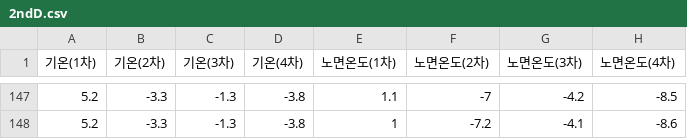
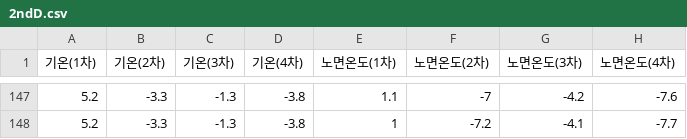
Before and after one commit to ikdkd11/dashboard, a CSV file: python-for-realestate-data-main/0_data/2ndD.csv, drawn as a sheet; only a part is shown, gaps mark what is left out; the diff covers the shown part only.

```diff
--- a/python-for-realestate-data-main/0_data/2ndD.csv
+++ b/python-for-realestate-data-main/0_data/2ndD.csv
@@ -147,2 +147,2 @@
-5.2,-3.3,-1.3,-3.8,1.1,-7,-4.2,-8.5
-5.2,-3.3,-1.3,-3.8,1,-7.2,-4.1,-8.6
+5.2,-3.3,-1.3,-3.8,1.1,-7,-4.2,-7.6
+5.2,-3.3,-1.3,-3.8,1,-7.2,-4.1,-7.7
```
Also changed, not shown: 54 edited cells elsewhere in this file.
